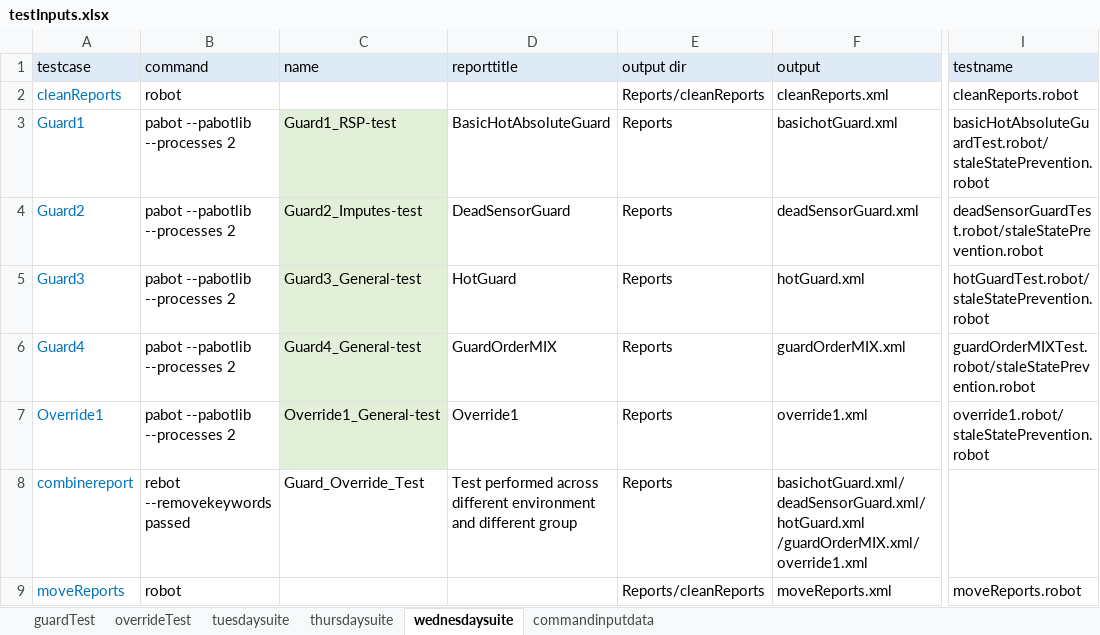
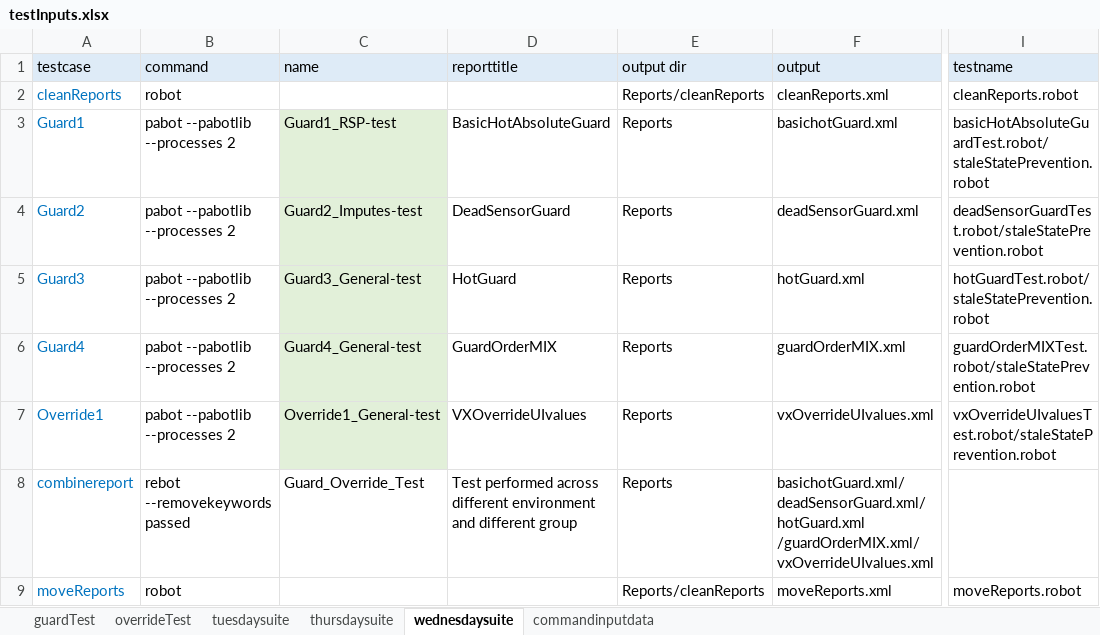
Before and after one commit to ananiac/AuQA, an Excel workbook: Inputs/testInputs.xlsx, sheet wednesdaysuite, drawn as a sheet; only a part is shown, gaps mark what is left out; values as stored, in another font and other column widths than the file's, no borders; the diff names each change by its address in the sheet, - before the commit and + after, or states it on an @@ line.

Commit message:
AUQA-76_updateTestFileName-VXOverrideUIvalues

```diff
--- a/Inputs/testInputs.xlsx (sheet wednesdaysuite)
+++ b/Inputs/testInputs.xlsx (sheet wednesdaysuite)
-D7 (reporttitle): Override1
+D7 (reporttitle): VXOverrideUIvalues
-F7 (output): override1.xml
+F7 (output): vxOverrideUIvalues.xml
-I7 (testname): override1.robot/staleStatePrevention.robot
+I7 (testname): vxOverrideUIvaluesTest.robot/staleStatePrevention.robot
-F8 (output): basichotGuard.xml/deadSensorGuard.xml/hotGuard.xml /guardOrderMIX.xml/override1.xml
+F8 (output): basichotGuard.xml/deadSensorGuard.xml/hotGuard.xml /guardOrderMIX.xml/vxOverrideUIvalues.xml
```
Also changed, not shown: sheet thursdaysuite, sheet tuesdaysuite.
